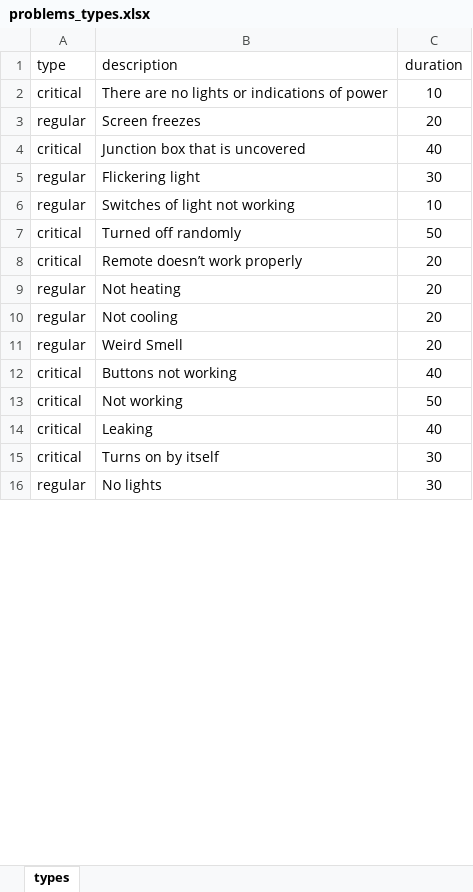
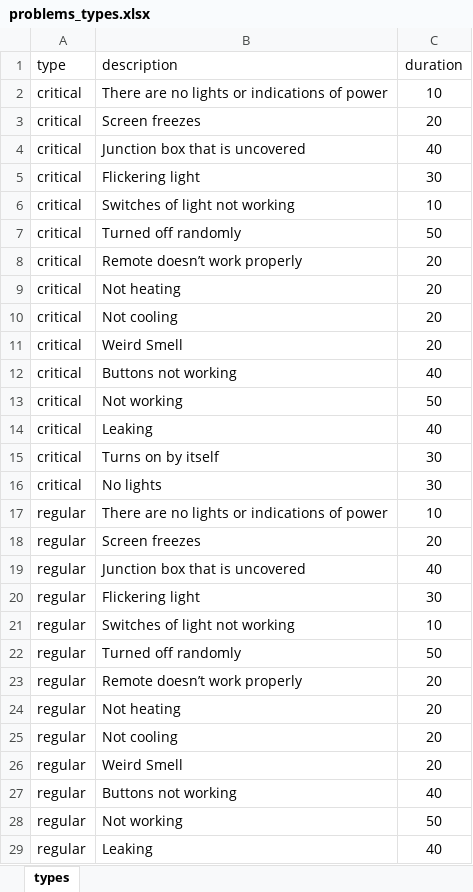
Before and after one commit to SuzanAlbedween/Schedule-System, an Excel workbook: excel_files/problems_types.xlsx, sheet types, drawn as a sheet; only a part is shown; the shorter side is filled out with more unchanged rows; values as stored, in another font and other column widths than the file's, no borders; the diff covers the shown part only; the diff names each change by its address in the sheet, - before the commit and + after, or states it on an @@ line.

Commit message:
add data to problems types

```diff
--- a/excel_files/problems_types.xlsx (sheet types)
+++ b/excel_files/problems_types.xlsx (sheet types)
-A3 (type): regular
+A3 (type): critical
-A5:A6 (type): regular
+A5:A6 (type): critical
-A9:A11 (type): regular
+A9:A11 (type): critical
+row 16: critical | No lights | 30
+row 17: regular | There are no lights or indications of power | 10
+row 18: regular | Screen freezes | 20
+row 19: regular | Junction box that is uncovered | 40
+row 20: regular | Flickering light | 30
+row 21: regular | Switches of light not working | 10
+row 22: regular | Turned off randomly | 50
+row 23: regular | Remote doesn’t work properly | 20
+row 24: regular | Not heating | 20
+row 25: regular | Not cooling | 20
+row 26: regular | Weird Smell | 20
+row 27: regular | Buttons not working | 40
+row 28: regular | Not working | 50
+row 29: regular | Leaking | 40
```
Also changed, not shown: 1 added row and 1 removed row elsewhere in this sheet.
